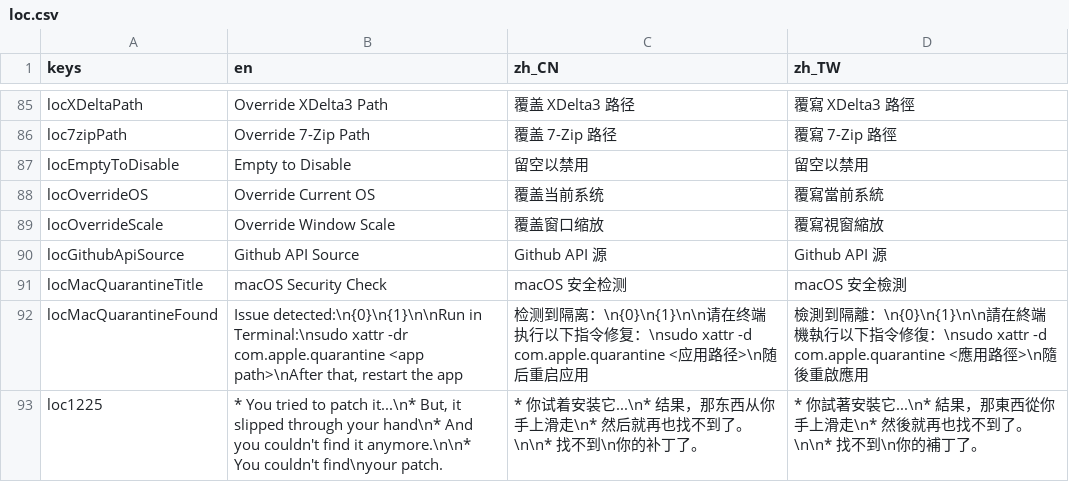
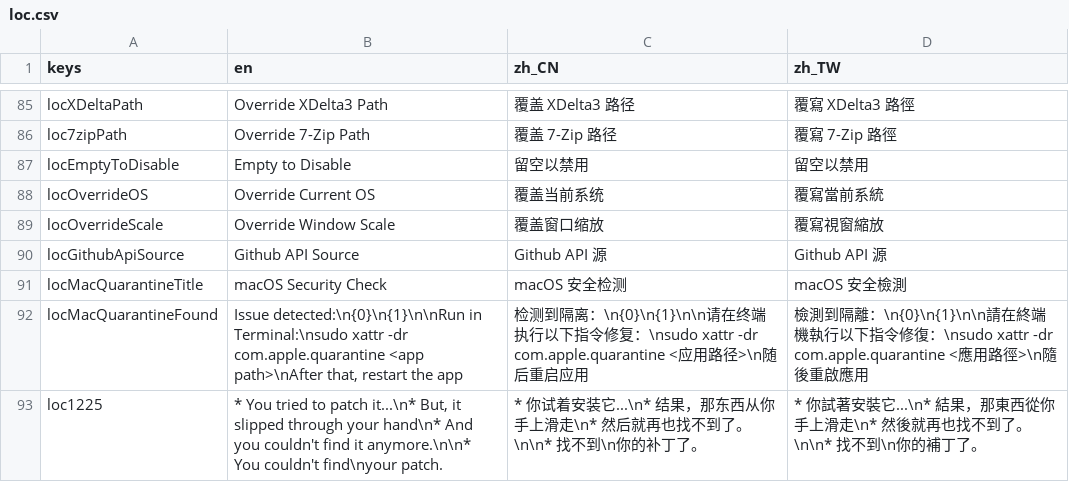
Before and after one commit to gm3dr/DeltaruneChinesePatcher, a CSV file: Locale/loc.csv, drawn as a sheet; only a part is shown, gaps mark what is left out.

Commit message:
revert fix cmd

```diff
--- a/Locale/loc.csv
+++ b/Locale/loc.csv
@@ -91,3 +91,3 @@ locGithubApiSource,Github API Source,Github API 源,Github API 源
 locMacQuarantineTitle,macOS Security Check,macOS 安全检测,macOS 安全檢測
-locMacQuarantineFound,"Issue detected:\n{0}\n{1}\n\nRun in Terminal:\nsudo xattr -dr com.apple.quarantine <app path>\nAfter that, restart the app","检测到隔离：\n{0}\n{1}\n\n请在终端执行以下指令修复：\nsudo xattr -d com.apple.quarantine <应用路径>\n随后重启应用","檢測到隔離：\n{0}\n{1}\n\n請在終端機執行以下指令修復：\nsudo xattr -d com.apple.quarantine <應用路徑>\n隨後重啟應用"
+locMacQuarantineFound,"Issue detected:\n{0}\n{1}\n\nRun in Terminal:\nsudo xattr -dr com.apple.quarantine <app path>\nAfter that, restart the app","检测到隔离：\n{0}\n{1}\n\n请在终端执行以下指令修复：\nsudo xattr -dr com.apple.quarantine <应用路径>\n随后重启应用","檢測到隔離：\n{0}\n{1}\n\n請在終端機執行以下指令修復：\nsudo xattr -dr com.apple.quarantine <應用路徑>\n隨後重啟應用"
 loc1225,"*  You tried to patch it...\n* But, it slipped through your hand\n*  And you couldn't find it anymore.\n\n*  You couldn't find\nyour patch.",*  你试着安装它...\n*  结果，那东西从你手上滑走\n*  然后就再也找不到了。\n\n*  找不到\n你的补丁了。,*  你試著安裝它...\n*  結果，那東西從你手上滑走\n*  然後就再也找不到了。\n\n*  找不到\n你的補丁了。
```
